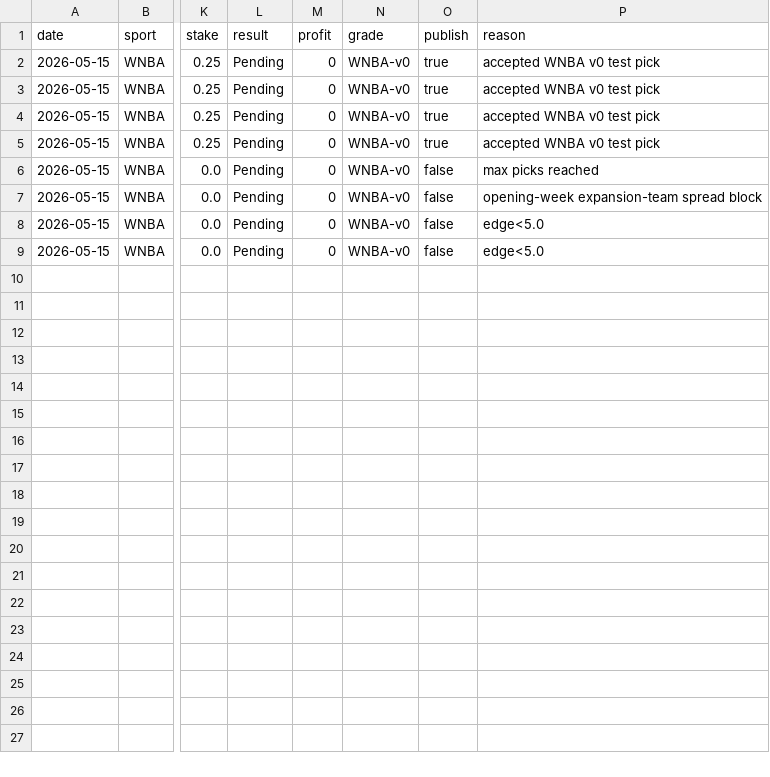
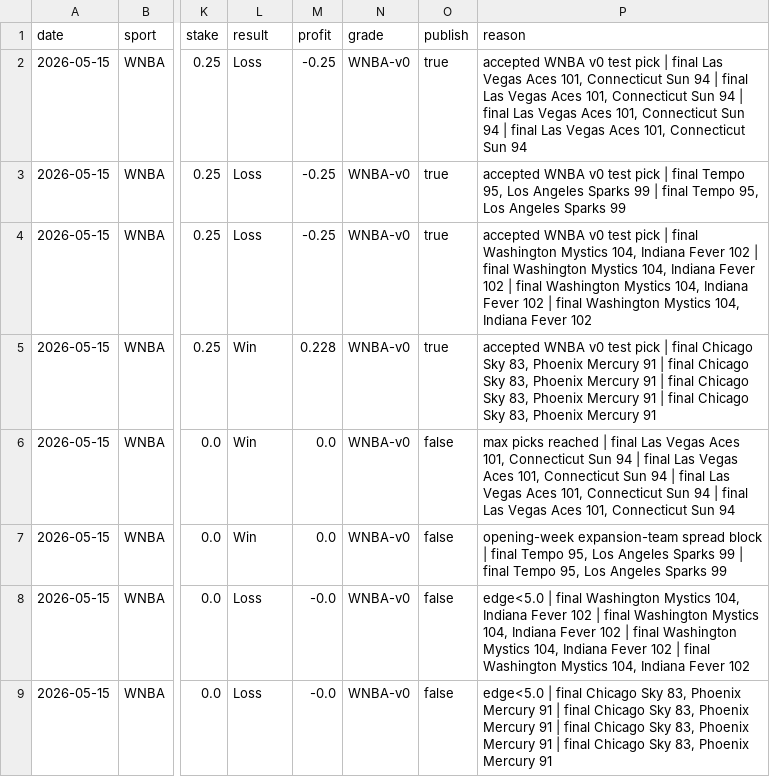
Before and after one commit to mackchiu/AutoBetTracker, a CSV file: data/final/2026-05-15_wnba_team_model_final.csv, drawn as a sheet; only a part is shown, gaps mark what is left out; the diff names each change by its address in the sheet, - before the commit and + after, or states it on an @@ line.

Commit message:
Council-grade weekend picks

```diff
--- a/data/final/2026-05-15_wnba_team_model_final.csv
+++ b/data/final/2026-05-15_wnba_team_model_final.csv
-L2:L4 (result): Pending
+L2:L4 (result): Loss
-M2:M4 (profit): 0
+M2:M4 (profit): -0.25
-P2 (reason): …test pick
+P2 (reason): …test pick | final Las Vegas Aces 101, Connecticut Sun 94 | final Las Vegas Aces 101, Connecticut Sun 94 | final Las Vegas Aces 101, Connecticut Sun 94 | final Las Vegas Aces 101, Connecticut Sun 94
-P3 (reason): …test pick
+P3 (reason): …test pick | final Tempo 95, Los Angeles Sparks 99 | final Tempo 95, Los Angeles Sparks 99
-P4 (reason): …test pick
+P4 (reason): …test pick | final Washington Mystics 104, Indiana Fever 102 | final Washington Mystics 104, Indiana Fever 102 | final Washington Mystics 104, Indiana Fever 102 | final Washington Mystics 104, Indiana Fever 102
-L5:L7 (result): Pending
+L5:L7 (result): Win
-M5 (profit): 0
+M5 (profit): 0.228
-P5 (reason): …test pick
+P5 (reason): …test pick | final Chicago Sky 83, Phoenix Mercury 91 | final Chicago Sky 83, Phoenix Mercury 91 | final Chicago Sky 83, Phoenix Mercury 91 | final Chicago Sky 83, Phoenix Mercury 91
-M6:M7 (profit): 0
+M6:M7 (profit): 0.0
-P6 (reason): …picks reached
+P6 (reason): …picks reached | final Las Vegas Aces 101, Connecticut Sun 94 | final Las Vegas Aces 101, Connecticut Sun 94 | final Las Vegas Aces 101, Connecticut Sun 94 | final Las Vegas Aces 101, Connecticut Sun 94
-P7 (reason): …spread block
+P7 (reason): …spread block | final Tempo 95, Los Angeles Sparks 99 | final Tempo 95, Los Angeles Sparks 99
-L8:L9 (result): Pending
+L8:L9 (result): Loss
-M8:M9 (profit): 0
+M8:M9 (profit): -0.0
-P8 (reason): edge<5.0
+P8 (reason): edge<5.0 | final Washington Mystics 104, Indiana Fever 102 | final Washington Mystics 104, Indiana Fever 102 | final Washington Mystics 104, Indiana Fever 102 | final Washington Mystics 104, Indiana Fever 102
-P9 (reason): edge<5.0
+P9 (reason): edge<5.0 | final Chicago Sky 83, Phoenix Mercury 91 | final Chicago Sky 83, Phoenix Mercury 91 | final Chicago Sky 83, Phoenix Mercury 91 | final Chicago Sky 83, Phoenix Mercury 91
```
Also changed, not shown: 14 other files.
